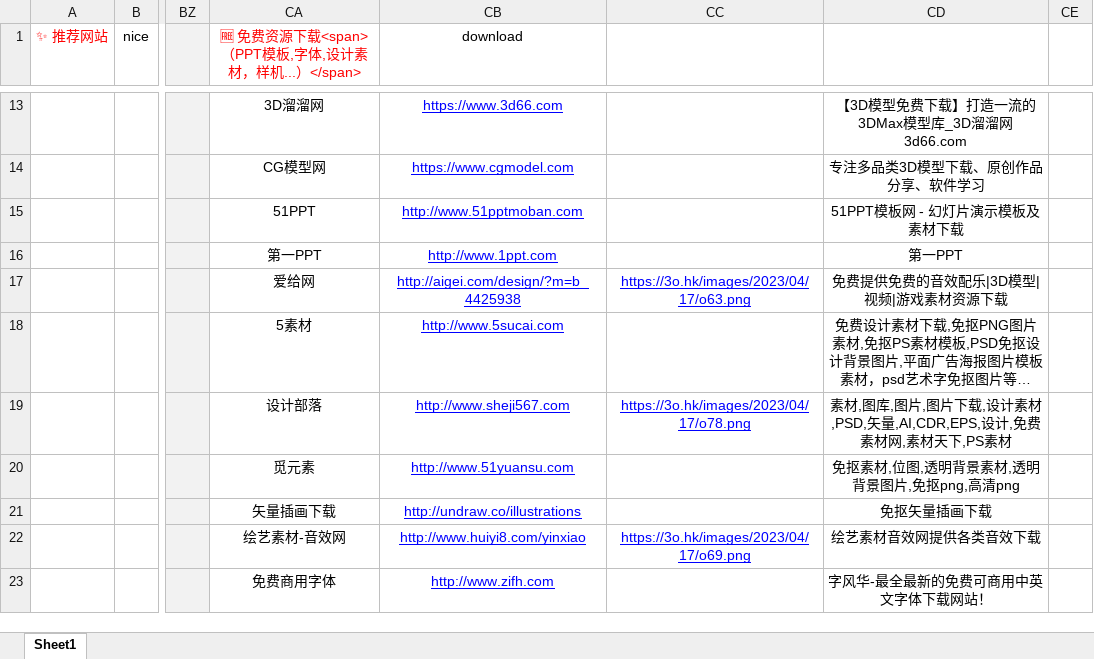
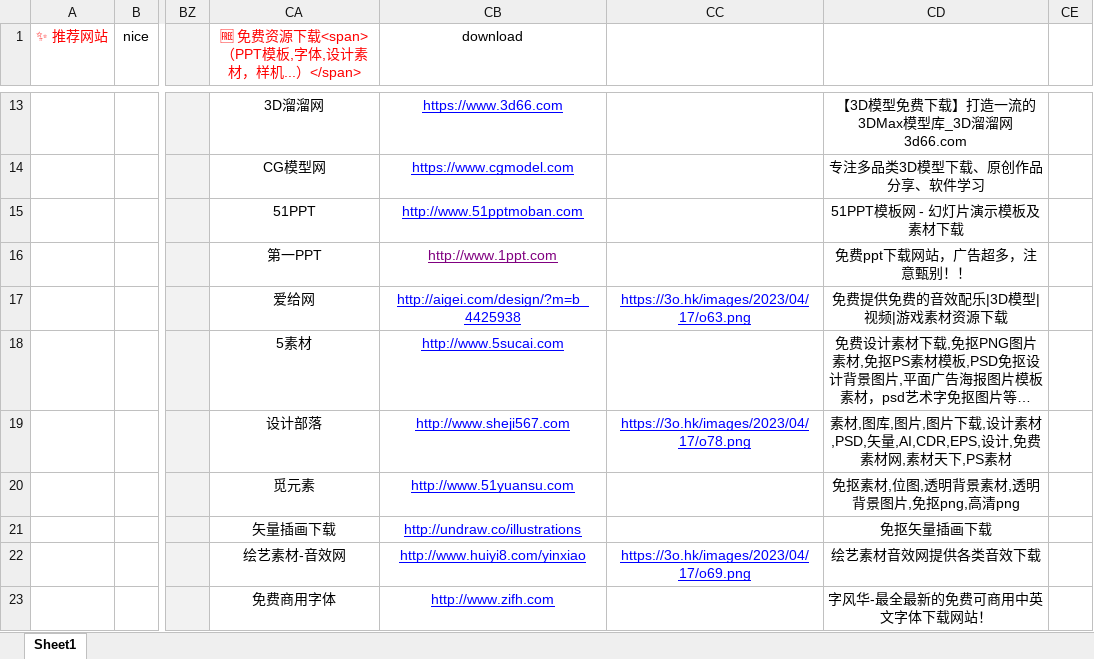
Before and after one commit to xiaolongmr/xiaolongmr.github.io, an Excel workbook: 2.xlsx, sheet Sheet1, drawn as a sheet; only a part is shown, gaps mark what is left out; long unchanged cells end in …; values as stored, in another font and other column widths than the file's, no borders; the diff names each change by its address in the sheet, - before the commit and + after, or states it on an @@ line.

Commit message:
Add files via upload

```diff
--- a/2.xlsx (sheet Sheet1)
+++ b/2.xlsx (sheet Sheet1)
-CB16 text colour: #0000FF
+CB16 text colour: #800080
-CD16: 第一PPT
+CD16: 免费ppt下载网站，广告超多，注意甄别！！
```
